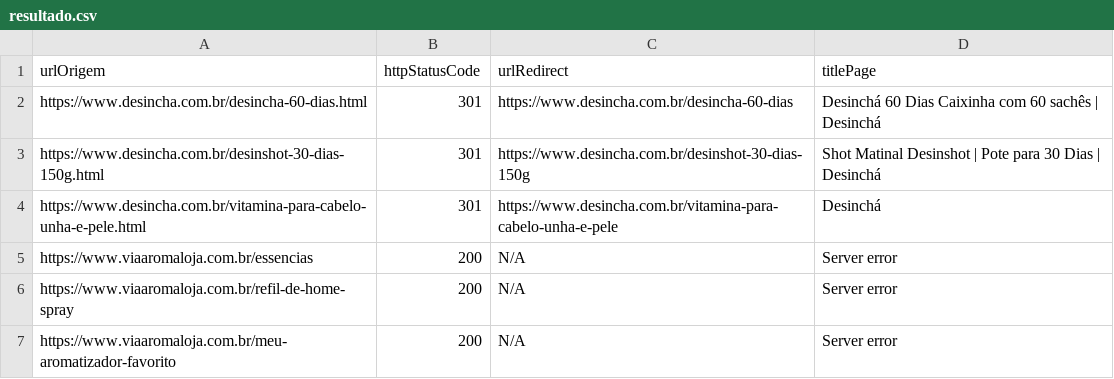
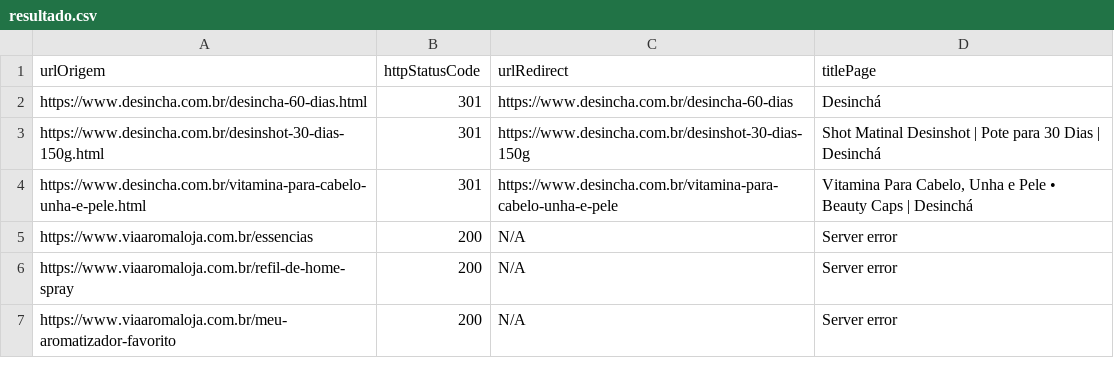
Before and after one commit to brunoramps/verificador-http-status-title-por-csv, a CSV file: arquivos-csv/resultado.csv (was resultado.csv), drawn as a sheet; only a part is shown.

```diff
--- a/resultado.csv
+++ b/arquivos-csv/resultado.csv
@@ -1,5 +1,5 @@
 urlOrigem,httpStatusCode,urlRedirect,titlePage
-https://www.desincha.com.br/desincha-60-dias.html,301,https://www.desincha.com.br/desincha-60-dias,"Desinchá 60 Dias Caixinha com 60 sachês | Desinchá"
+https://www.desincha.com.br/desincha-60-dias.html,301,https://www.desincha.com.br/desincha-60-dias,Desinchá
 https://www.desincha.com.br/desinshot-30-dias-150g.html,301,https://www.desincha.com.br/desinshot-30-dias-150g,"Shot Matinal Desinshot | Pote para 30 Dias | Desinchá"
-https://www.desincha.com.br/vitamina-para-cabelo-unha-e-pele.html,301,https://www.desincha.com.br/vitamina-para-cabelo-unha-e-pele,Desinchá
+https://www.desincha.com.br/vitamina-para-cabelo-unha-e-pele.html,301,https://www.desincha.com.br/vitamina-para-cabelo-unha-e-pele,"Vitamina Para Cabelo, Unha e Pele • Beauty Caps | Desinchá"
 https://www.viaaromaloja.com.br/essencias,200,N/A,Server error
```
Also changed, not shown: 7 other files.
